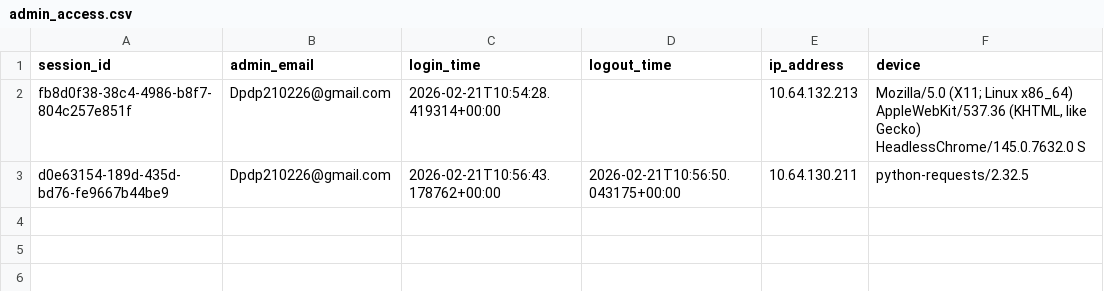
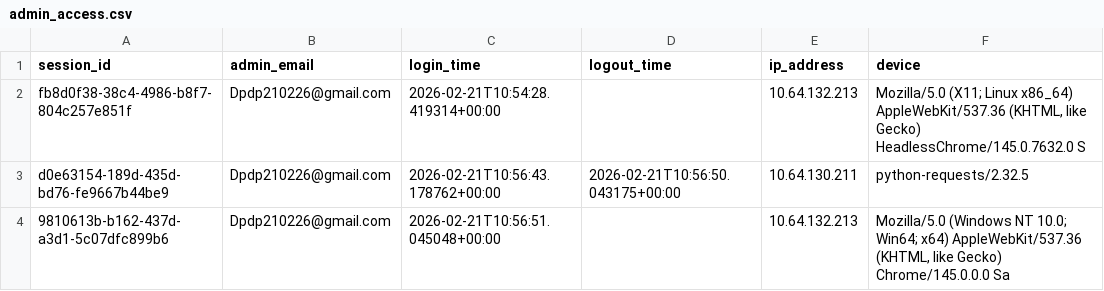
Before and after one commit to Shailesh-A-hub/app, a CSV file: backend/data/admin_access.csv, drawn as a sheet.

```diff
--- a/backend/data/admin_access.csv
+++ b/backend/data/admin_access.csv
@@ -3 +3,2 @@ fb8d0f38-38c4-4986-b8f7-804c257e851f,Dpdp210226@gmail.com,2026-02-21T10:54:28.41
 d0e63154-189d-435d-bd76-fe9667b44be9,Dpdp210226@gmail.com,2026-02-21T10:56:43.178762+00:00,2026-02-21T10:56:50.043175+00:00,10.64.130.211,python-requests/2.32.5
+9810613b-b162-437d-a3d1-5c07dfc899b6,Dpdp210226@gmail.com,2026-02-21T10:56:51.045048+00:00,,10.64.132.213,"Mozilla/5.0 (Windows NT 10.0; Win64; x64) AppleWebKit/537.36 (KHTML, like Gecko) Chrome/145.0.0.0 Sa"
```
